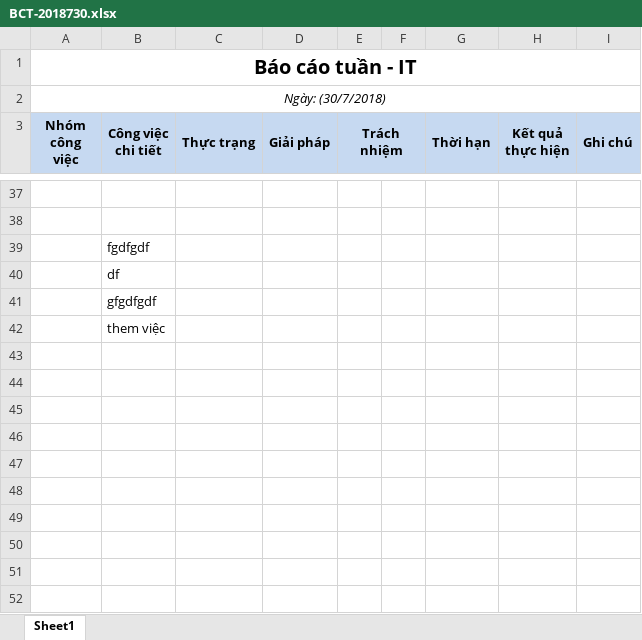
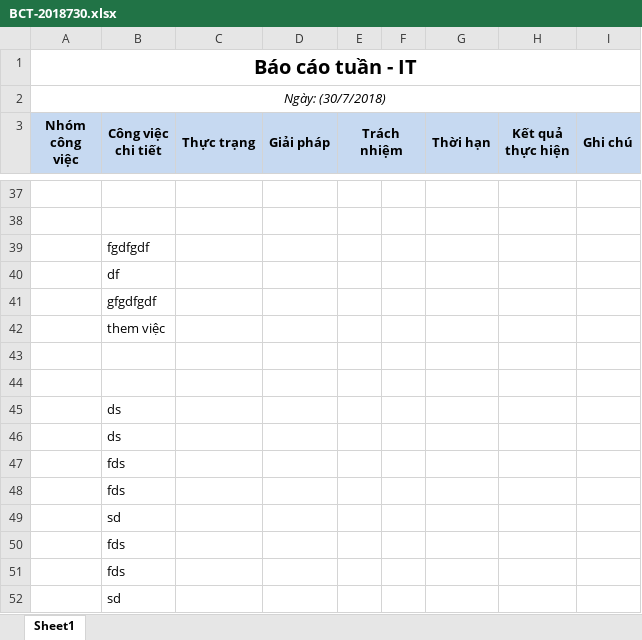
Before and after one commit to Gnut11/Qu-n-l-c-ng-vi-c-PHT, an Excel workbook: BCT-2018730.xlsx, sheet Sheet1, drawn as a sheet; only a part is shown, gaps mark what is left out; values as stored, in another font and other column widths than the file's, no borders; the diff names each change by its address in the sheet, - before the commit and + after, or states it on an @@ line.

Commit message:
thêm việc nữa
thêm việc nữa

```diff
--- a/BCT-2018730.xlsx (sheet Sheet1)
+++ b/BCT-2018730.xlsx (sheet Sheet1)
+row 43: (empty)
+row 44: (empty)
+row 45:  | ds
+row 46:  | ds
+row 47:  | fds
+row 48:  | fds
+row 49:  | sd
+row 50:  | fds
+row 51:  | fds
+row 52:  | sd
```
